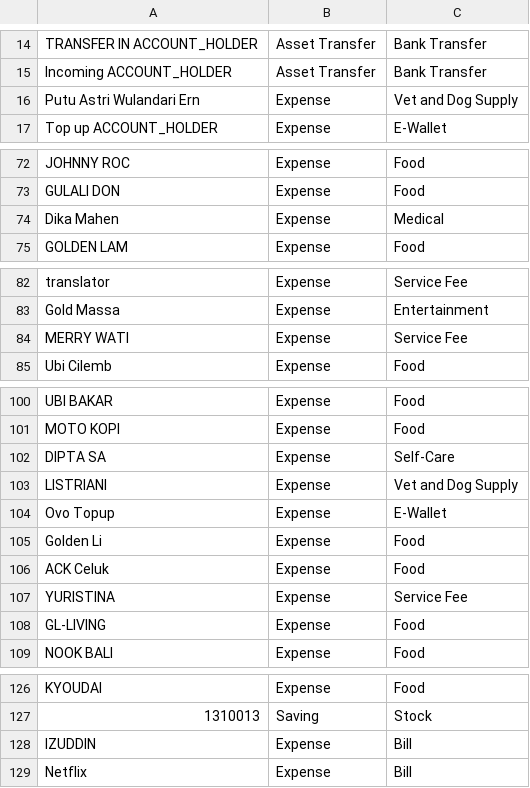
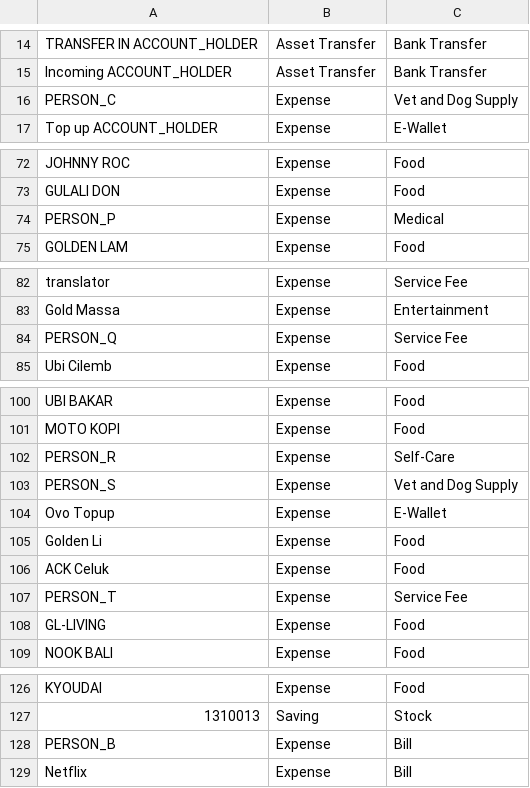
Before and after one commit to rikky-hermanto/personal-finance, a CSV file: docs/data/category-rules-2026-05-07.csv, drawn as a sheet; only a part is shown, gaps mark what is left out; the diff covers the shown part only.

Commit message:
docs: scrub real people's names from category-rules export (PF-143)
Replace personal names with PERSON_ placeholders in the category-rules CSV
and two PF-107 docs, and record the accepted git-history exposure in
docs/reference/accepted-risks.md.

```diff
--- a/docs/data/category-rules-2026-05-07.csv
+++ b/docs/data/category-rules-2026-05-07.csv
@@ -15,3 +15,3 @@ TRANSFER IN ACCOUNT_HOLDER;Asset Transfer;Bank Transfer
 Incoming ACCOUNT_HOLDER;Asset Transfer;Bank Transfer
-Putu Astri Wulandari Ern;Expense;Vet and Dog Supply
+PERSON_C;Expense;Vet and Dog Supply
 Top up ACCOUNT_HOLDER;Expense;E-Wallet
@@ -73,3 +73,3 @@ JOHNNY ROC;Expense;Food
 GULALI DON;Expense;Food
-Dika Mahen;Expense;Medical
+PERSON_P;Expense;Medical
 GOLDEN LAM;Expense;Food
@@ -83,3 +83,3 @@ translator;Expense;Service Fee
 Gold Massa;Expense;Entertainment
-MERRY WATI;Expense;Service Fee
+PERSON_Q;Expense;Service Fee
 Ubi Cilemb;Expense;Food
@@ -101,4 +101,4 @@ UBI BAKAR;Expense;Food
 MOTO KOPI;Expense;Food
- DIPTA SA;Expense;Self-Care
-LISTRIANI;Expense;Vet and Dog Supply
+ PERSON_R;Expense;Self-Care
+PERSON_S;Expense;Vet and Dog Supply
 Ovo Topup;Expense;E-Wallet
@@ -106,3 +106,3 @@ Golden Li;Expense;Food
 ACK Celuk;Expense;Food
-YURISTINA;Expense;Service Fee
+PERSON_T;Expense;Service Fee
 GL-LIVING;Expense;Food
@@ -127,3 +127,3 @@ KYOUDAI;Expense;Food
 1310013;Saving;Stock
-IZUDDIN;Expense;Bill
+PERSON_B;Expense;Bill
 Netflix;Expense;Bill
```
Also changed, not shown: 17 edited cells elsewhere in this file, 6 other files.
